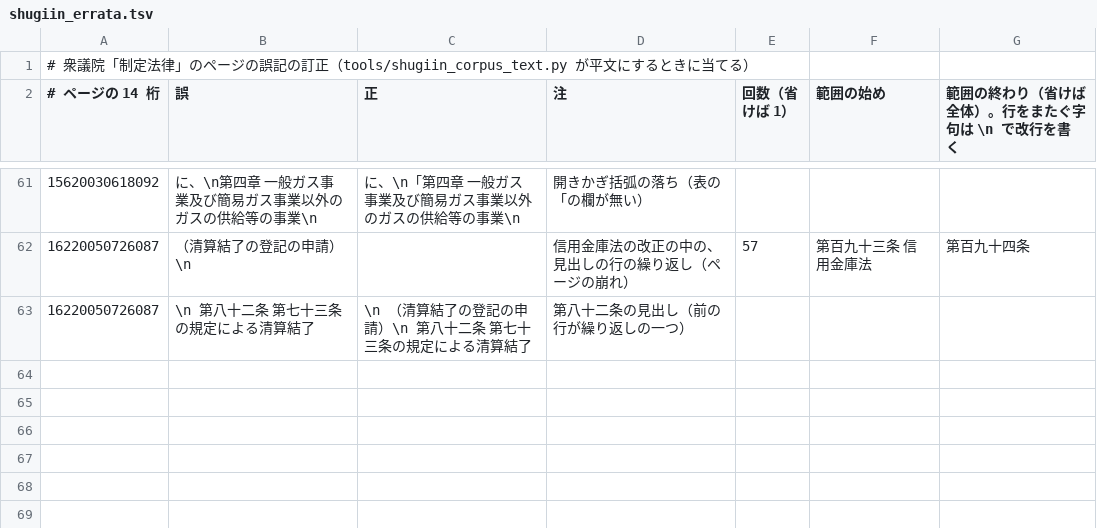
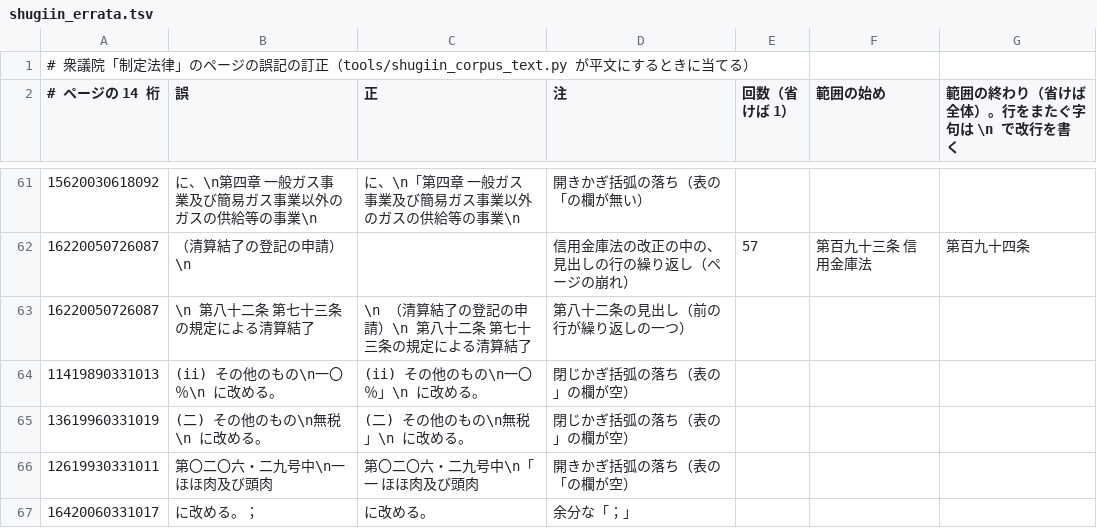
Before and after one commit to bokuweb/lawean, a TSV file: tools/shugiin_errata.tsv, drawn as a sheet; only a part is shown, gaps mark what is left out.

```diff
--- a/tools/shugiin_errata.tsv
+++ b/tools/shugiin_errata.tsv
@@ -63 +63,5 @@
 16220050726087	\n　第八十二条　第七十三条の規定による清算結了	\n　　（清算結了の登記の申請）\n　第八十二条　第七十三条の規定による清算結了	第八十二条の見出し（前の行が繰り返しの一つ）
+11419890331013	(ii)　その他のもの\n一〇％\n　に改める。	(ii)　その他のもの\n一〇％」\n　に改める。	閉じかぎ括弧の落ち（表の」の欄が空）
+13619960331019	(二)　その他のもの\n無税\n　に改める。	(二)　その他のもの\n無税」\n　に改める。	閉じかぎ括弧の落ち（表の」の欄が空）
+12619930331011	第〇二〇六・二九号中\n一　ほほ肉及び頭肉	第〇二〇六・二九号中\n「一　ほほ肉及び頭肉	開きかぎ括弧の落ち（表の「の欄が空）
+16420060331017	に改める。；	に改める。	余分な「；」
```
Also changed, not shown: 2 other files.
